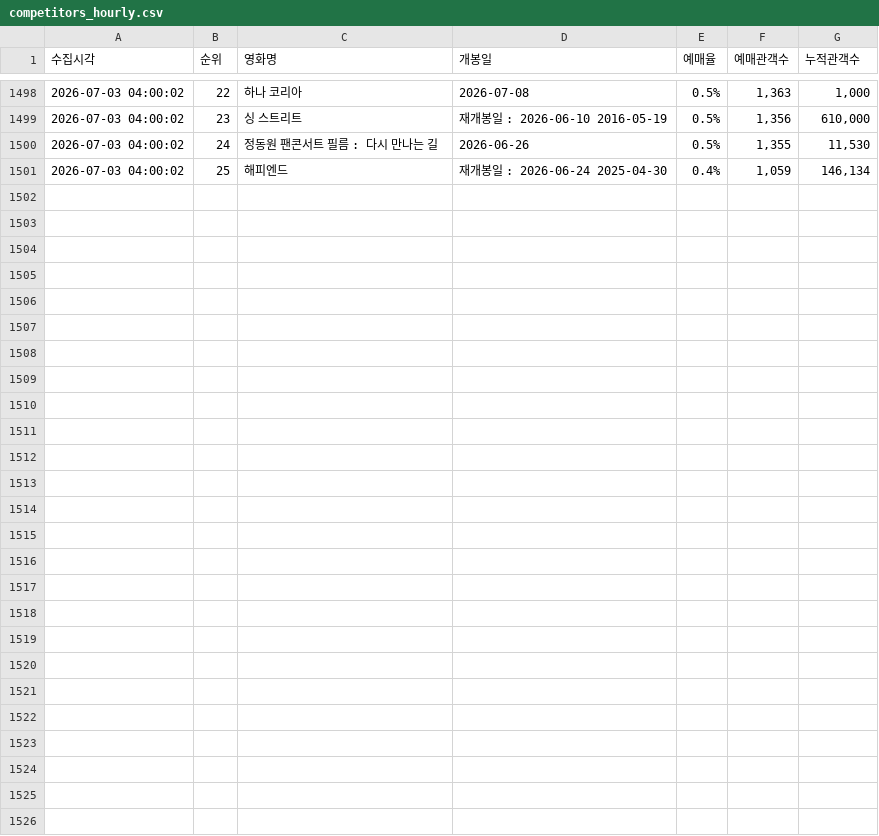
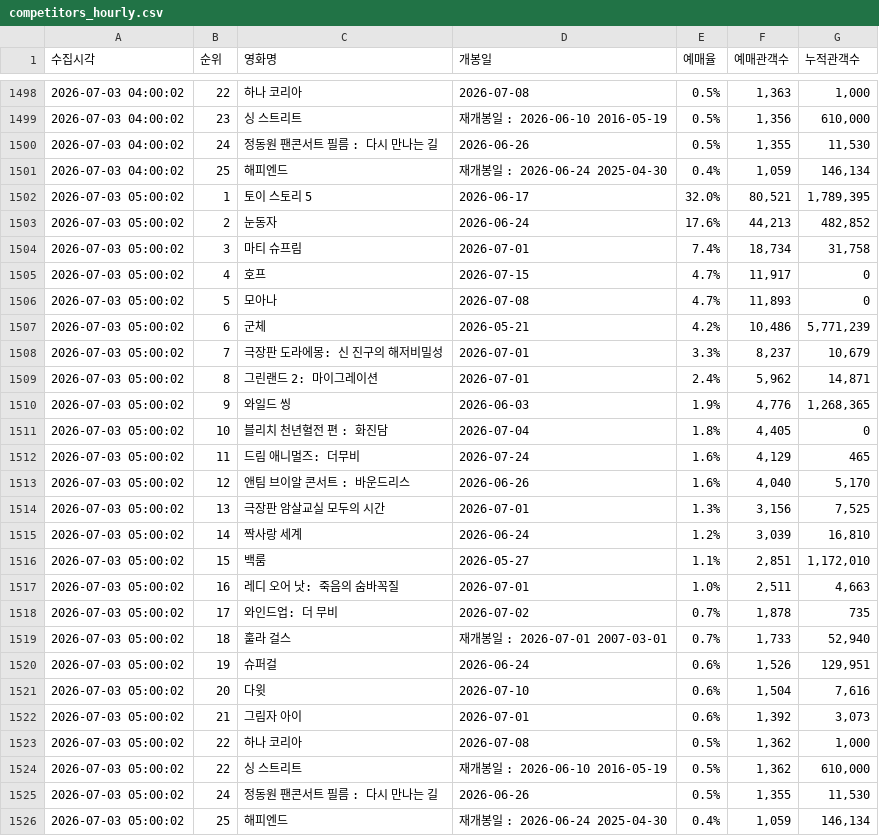
Before and after one commit to jaywhyyang/greenland2, a CSV file: competitors_hourly.csv, drawn as a sheet; only a part is shown, gaps mark what is left out.

Commit message:
data update 2026-07-03 05:00:02

```diff
--- a/competitors_hourly.csv
+++ b/competitors_hourly.csv
@@ -1501 +1501,26 @@
 2026-07-03 04:00:02,25,해피엔드,재개봉일 : 2026-06-24 2025-04-30,0.4%,"1,059","146,134"
+2026-07-03 05:00:02,1,토이 스토리 5,2026-06-17,32.0%,"80,521","1,789,395"
+2026-07-03 05:00:02,2,눈동자,2026-06-24,17.6%,"44,213","482,852"
+2026-07-03 05:00:02,3,마티 슈프림,2026-07-01,7.4%,"18,734","31,758"
+2026-07-03 05:00:02,4,호프,2026-07-15,4.7%,"11,917",0
+2026-07-03 05:00:02,5,모아나,2026-07-08,4.7%,"11,893",0
+2026-07-03 05:00:02,6,군체,2026-05-21,4.2%,"10,486","5,771,239"
+2026-07-03 05:00:02,7,극장판 도라에몽: 신 진구의 해저비밀성,2026-07-01,3.3%,"8,237","10,679"
+2026-07-03 05:00:02,8,그린랜드 2: 마이그레이션,2026-07-01,2.4%,"5,962","14,871"
+2026-07-03 05:00:02,9,와일드 씽,2026-06-03,1.9%,"4,776","1,268,365"
+2026-07-03 05:00:02,10,블리치 천년혈전 편 : 화진담,2026-07-04,1.8%,"4,405",0
+2026-07-03 05:00:02,11,드림 애니멀즈: 더무비,2026-07-24,1.6%,"4,129",465
+2026-07-03 05:00:02,12,앤팀 브이알 콘서트 : 바운드리스,2026-06-26,1.6%,"4,040","5,170"
+2026-07-03 05:00:02,13,극장판 암살교실 모두의 시간,2026-07-01,1.3%,"3,156","7,525"
+2026-07-03 05:00:02,14,짝사랑 세계,2026-06-24,1.2%,"3,039","16,810"
+2026-07-03 05:00:02,15,백룸,2026-05-27,1.1%,"2,851","1,172,010"
+2026-07-03 05:00:02,16,레디 오어 낫: 죽음의 숨바꼭질,2026-07-01,1.0%,"2,511","4,663"
+2026-07-03 05:00:02,17,와인드업: 더 무비,2026-07-02,0.7%,"1,878",735
+2026-07-03 05:00:02,18,훌라 걸스,재개봉일 : 2026-07-01 2007-03-01,0.7%,"1,733","52,940"
+2026-07-03 05:00:02,19,슈퍼걸,2026-06-24,0.6%,"1,526","129,951"
+2026-07-03 05:00:02,20,다윗,2026-07-10,0.6%,"1,504","7,616"
+2026-07-03 05:00:02,21,그림자 아이,2026-07-01,0.6%,"1,392","3,073"
+2026-07-03 05:00:02,22,하나 코리아,2026-07-08,0.5%,"1,362","1,000"
+2026-07-03 05:00:02,22,싱 스트리트,재개봉일 : 2026-06-10 2016-05-19,0.5%,"1,362","610,000"
+2026-07-03 05:00:02,24,정동원 팬콘서트 필름 : 다시 만나는 길,2026-06-26,0.5%,"1,355","11,530"
+2026-07-03 05:00:02,25,해피엔드,재개봉일 : 2026-06-24 2025-04-30,0.4%,"1,059","146,134"
```
Also changed, not shown: greenland2_hourly.csv, 1 other file.
